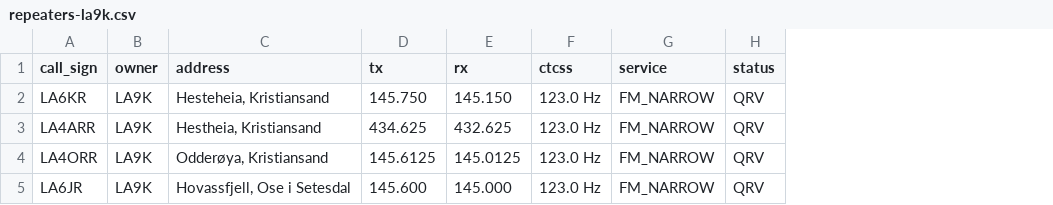
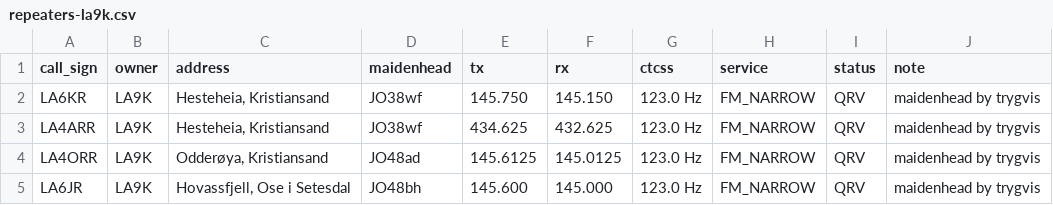
Before and after one commit to trygvis/repeater-atlas, a CSV file: data/repeaters-la9k.csv, drawn as a sheet; the diff names each change by its address in the sheet, - before the commit and + after, or states it on an @@ line.

```diff
--- a/data/repeaters-la9k.csv
+++ b/data/repeaters-la9k.csv
+column D (maidenhead), rows 2-5: JO38wf | JO38wf | JO48ad | JO48bh
+column J (note), rows 2-5: all maidenhead by trygvis
-C3 (address): Hestheia, Kristiansand
+C3 (address): Hesteheia, Kristiansand
```
Also changed, not shown: data/repeaters-la4k.csv, data/repeaters-la4o.csv, 1 other file.
